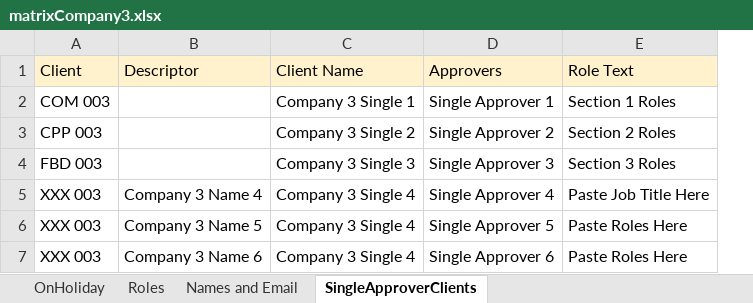
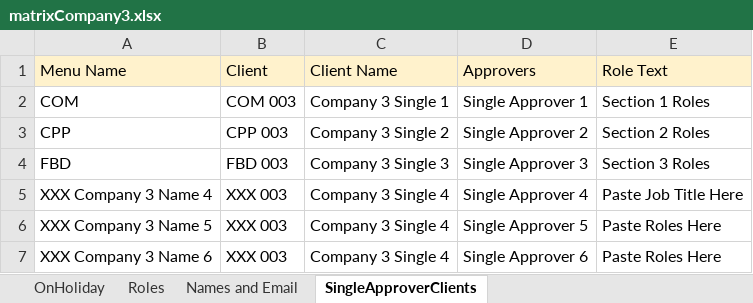
Before and after one commit to joefriedrich/Excel-Matrix-Rewrite, an Excel workbook: matrixCompany3.xlsx, sheet SingleApproverClients, drawn as a sheet; values as stored, in another font and other column widths than the file's, no borders; removed rows and columns are numbered as before the commit, all else as after; the diff names each change by its address in the sheet, - before the commit and + after, or states it on an @@ line.

```diff
--- a/matrixCompany3.xlsx (sheet SingleApproverClients)
+++ b/matrixCompany3.xlsx (sheet SingleApproverClients)
+column A (Menu Name), rows 2-7: COM | CPP | FBD | XXX Company 3 Name 4 | XXX Company 3 Name 5 | XXX Company 3 Name 6
-column B (Descriptor), rows 5-7: Company 3 Name 4 | Company 3 Name 5 | Company 3 Name 6
```
Also changed, not shown: sheet Names and Email, matrixCompany1.xlsx, matrixCompany2.xlsx, 1 other file.
